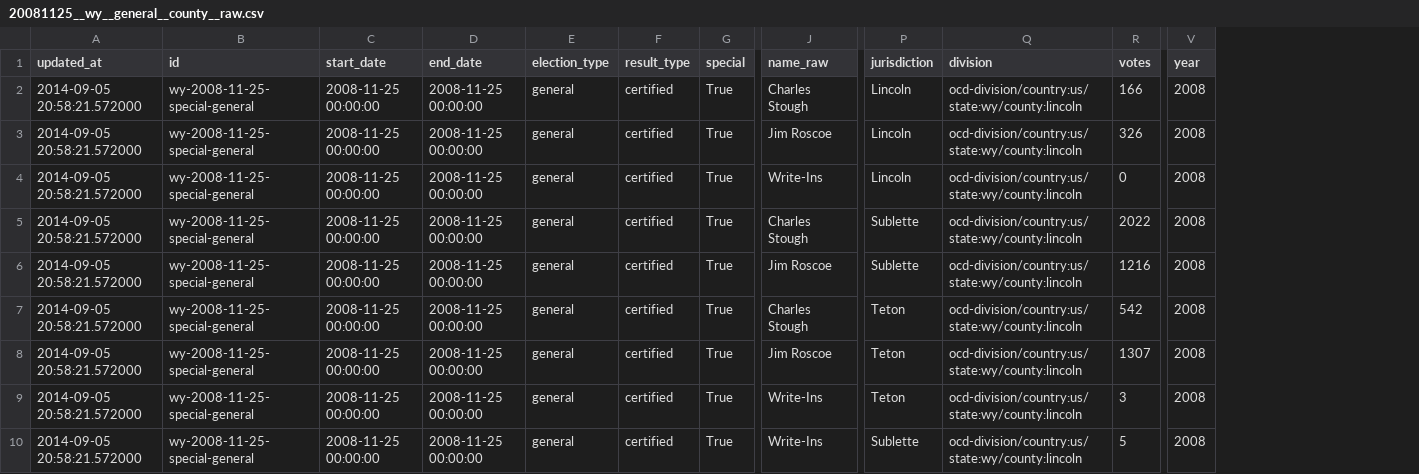
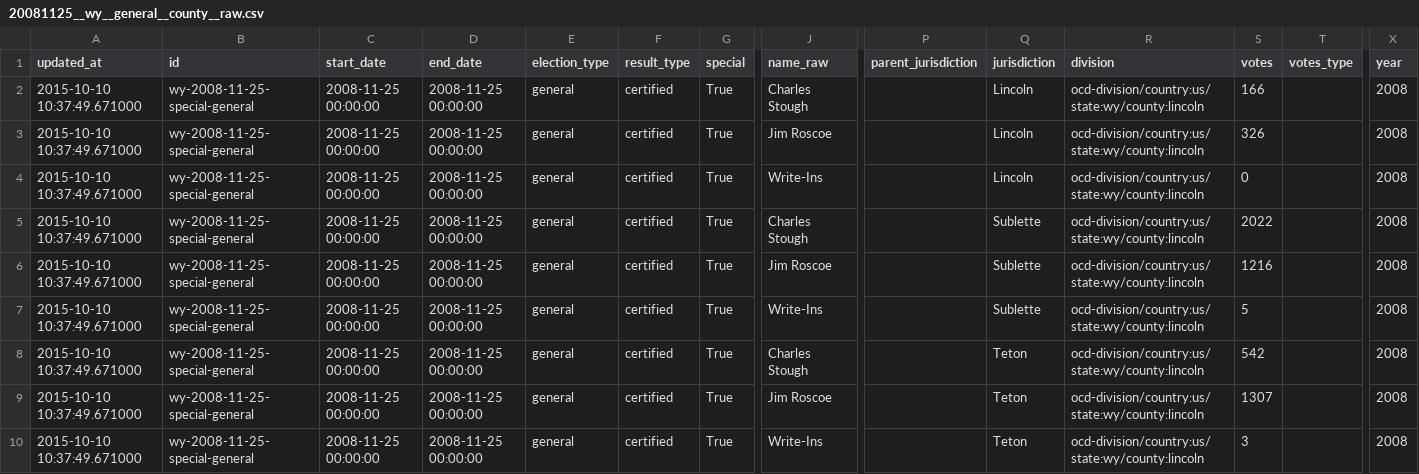
Before and after one commit to openelections/openelections-results-wy, a CSV file: raw/20081125__wy__general__county__raw.csv, drawn as a sheet; only a part is shown, gaps mark what is left out; removed rows and columns are numbered as before the commit, all else as after; rows hold the shown columns only; the diff names each change by its address in the sheet, - before the commit and + after, or states it on an @@ line.

```diff
--- a/raw/20081125__wy__general__county__raw.csv
+++ b/raw/20081125__wy__general__county__raw.csv
+column P (parent_jurisdiction), empty
+column T (votes_type), empty
-A2:A6 (updated_at): 2014-09-05 20:58:21.572000
+A2:A6 (updated_at): 2015-10-10 10:37:49.671000
+row 7: 2015-10-10 10:37:49.671000 | wy-2008-11-25-special-general | 2008-11-25 00:00:00 | 2008-11-25 00:00:00 | general | certified | True | Write-Ins |  | Sublette | ocd-division/country:us/state:wy/county:lincoln | 5 |  | 2008
-A8:A10 (updated_at): 2014-09-05 20:58:21.572000
+A8:A10 (updated_at): 2015-10-10 10:37:49.671000
-row 10: 2014-09-05 20:58:21.572000 | wy-2008-11-25-special-general | 2008-11-25 00:00:00 | 2008-11-25 00:00:00 | general | certified | True | Write-Ins | Sublette | ocd-division/country:us/state:wy/county:lincoln | 5 | 2008
```
Also changed, not shown: raw/20021126__wy__general__precinct__raw.csv, 12 other files.
